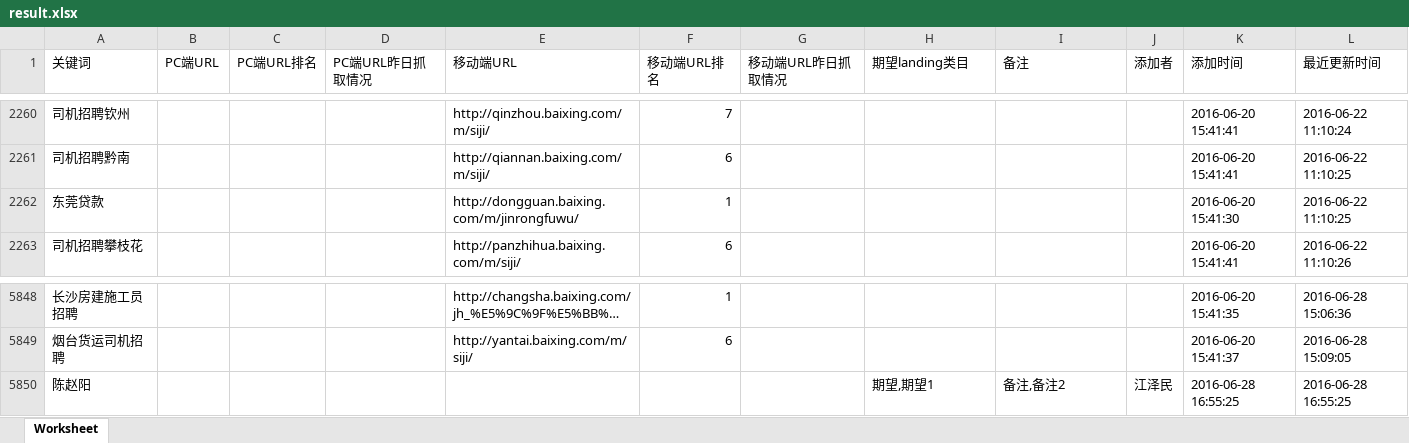
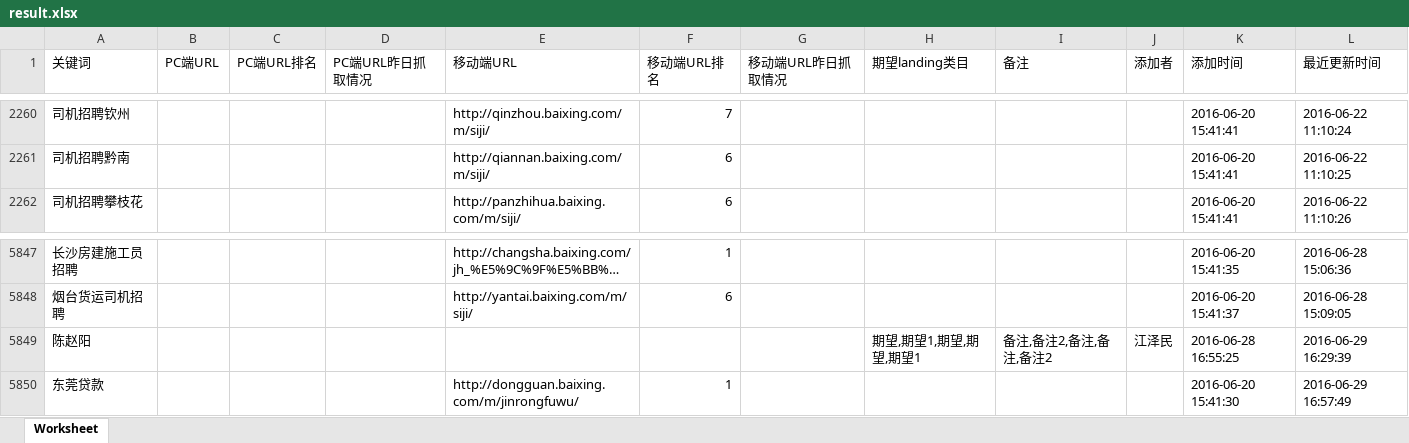
Before and after one commit to ZhaoyangChen/YiLing, an Excel workbook: public/result.xlsx, sheet Worksheet, drawn as a sheet; only a part is shown, gaps mark what is left out; long unchanged cells end in …; values as stored, in another font and other column widths than the file's, no borders; removed rows and columns are numbered as before the commit, all else as after; the diff names each change by its address in the sheet, - before the commit and + after, or states it on an @@ line.

```diff
--- a/public/result.xlsx (sheet Worksheet)
+++ b/public/result.xlsx (sheet Worksheet)
-row 2262: 东莞贷款 |  |  |  | http://dongguan.baixing.com/m/jinrongfuwu/ | 1 |  |  |  |  | 2016-06-20 15:41:30 | 2016-06-22 11:10:25
-H5849 (期望landing类目): 期望,期望1
+H5849 (期望landing类目): 期望,期望1,期望,期望,期望1
-I5849 (备注): 备注,备注2
+I5849 (备注): 备注,备注2,备注,备注,备注2
-L5849 (最近更新时间): 2016-06-28 16:55:25
+L5849 (最近更新时间): 2016-06-29 16:29:39
+row 5850: 东莞贷款 |  |  |  | http://dongguan.baixing.com/m/jinrongfuwu/ | 1 |  |  |  |  | 2016-06-20 15:41:30 | 2016-06-29 16:57:49
```
Also changed, not shown: 22 other files.
